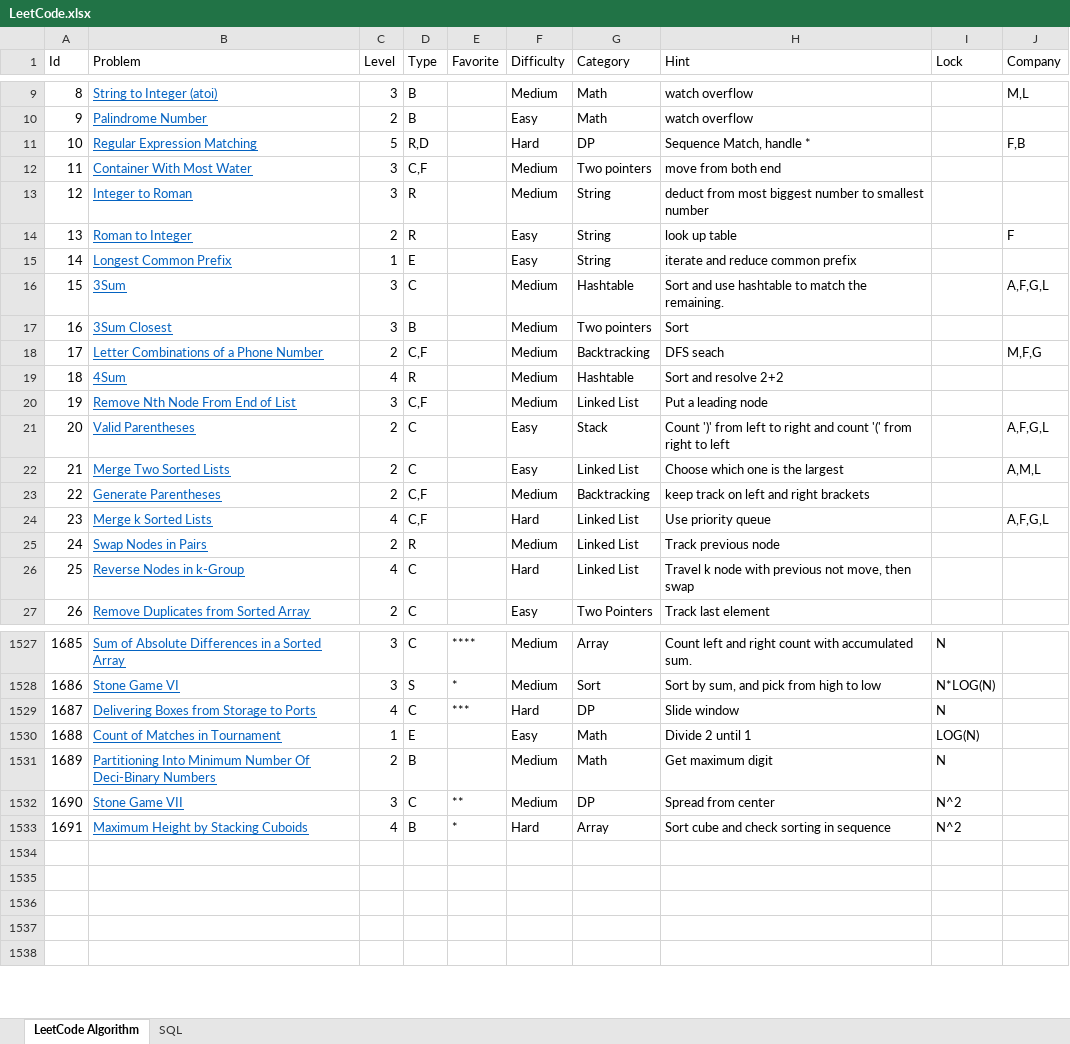
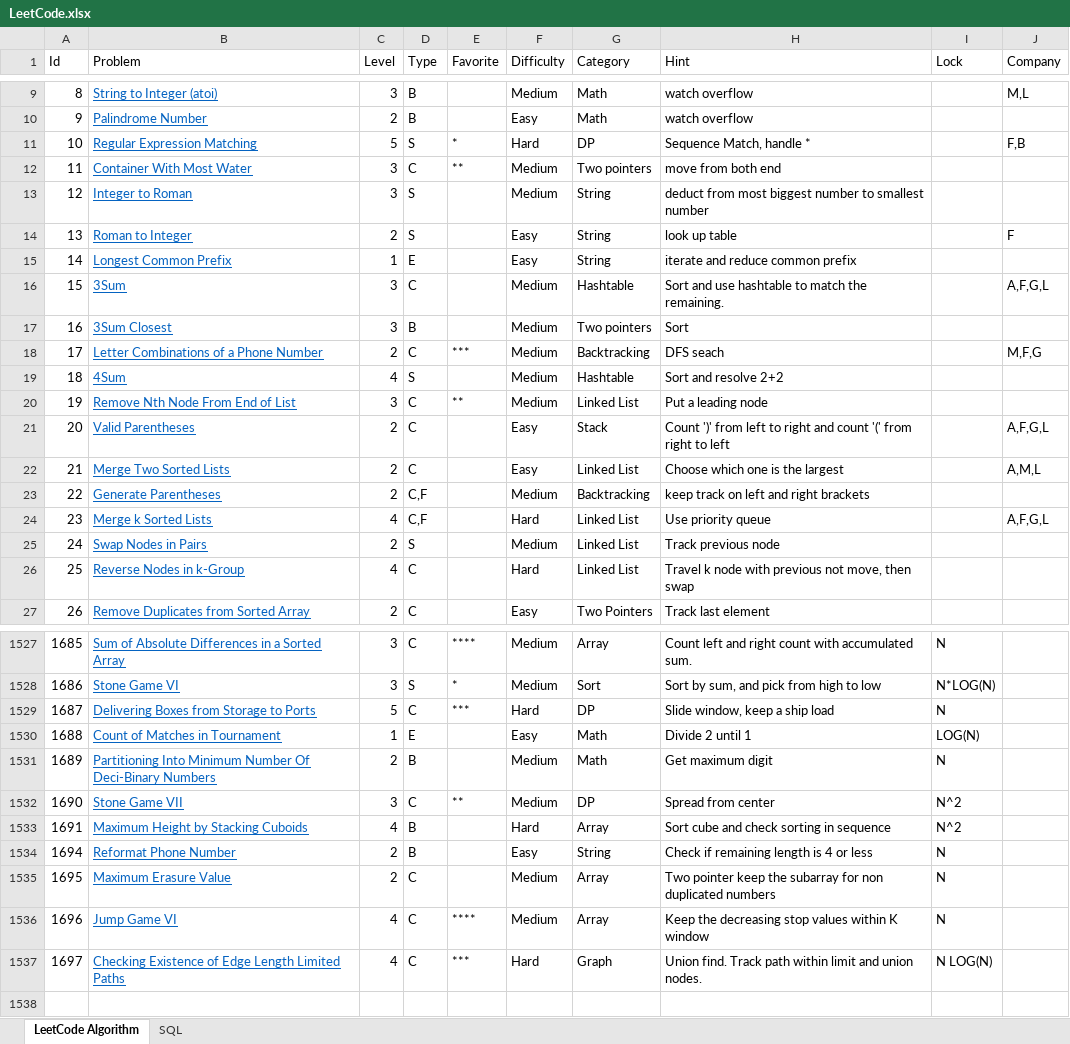
Before and after one commit to huanminwu/LeetCode, an Excel workbook: LeetCode.xlsx, sheet LeetCode Algorithm, drawn as a sheet; only a part is shown, gaps mark what is left out; values as stored, in another font and other column widths than the file's, no borders; charts and pictures not drawn; the diff covers the shown part only; the diff names each change by its address in the sheet, - before the commit and + after, or states it on an @@ line.

Commit message:
check in weekly contest

```diff
--- a/LeetCode.xlsx (sheet LeetCode Algorithm)
+++ b/LeetCode.xlsx (sheet LeetCode Algorithm)
-D11 (Type): R,D
+D11 (Type): S
-E11 (Favorite): (empty)
+E11 (Favorite): *
-D12 (Type): C,F
+D12 (Type): C
-E12 (Favorite): (empty)
+E12 (Favorite): **
-D13:D14 (Type): R
+D13:D14 (Type): S
-D18 (Type): C,F
+D18 (Type): C
-E18 (Favorite): (empty)
+E18 (Favorite): ***
-D19 (Type): R
+D19 (Type): S
-D20 (Type): C,F
+D20 (Type): C
-E20 (Favorite): (empty)
+E20 (Favorite): **
-D25 (Type): R
+D25 (Type): S
-C1529 (Level): 4
+C1529 (Level): 5
-H1529 (Hint): Slide window
+H1529 (Hint): Slide window, keep a ship load
-E1533 (Favorite): *
+E1533 (Favorite): (empty)
-row 1534: (empty)
+row 1534: 1694 | Reformat Phone Number | 2 | B |  | Easy | String | Check if remaining length is 4 or less | N
-row 1535: (empty)
+row 1535: 1695 | Maximum Erasure Value | 2 | C |  | Medium | Array | Two pointer keep the subarray for non duplicated numbers | N
-row 1536: (empty)
+row 1536: 1696 | Jump Game VI | 4 | C | **** | Medium | Array | Keep the decreasing stop values within K window | N
-row 1537: (empty)
+row 1537: 1697 | Checking Existence of Edge Length Limited Paths | 4 | C | *** | Hard | Graph | Union find. Track path within limit and union nodes. | N LOG(N)
```
Also changed, not shown: 187 edited cells elsewhere in this sheet, 29 other files.
